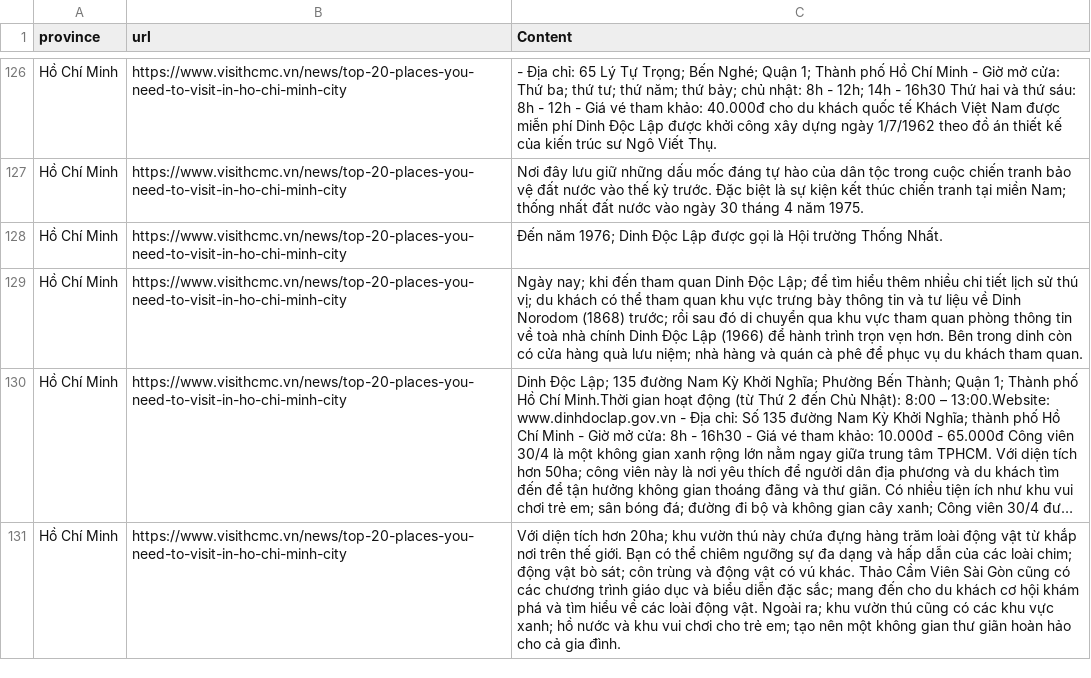
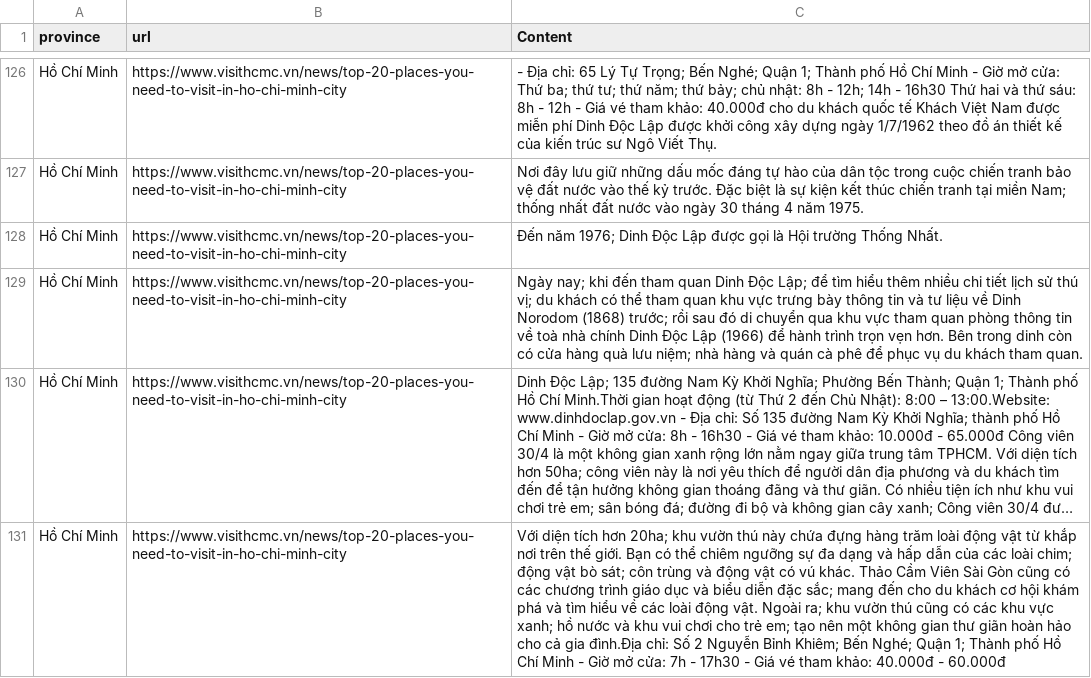
Before and after one commit to thanhtuyen0000000000000/chatbot_simple, a CSV file: chunked_province_websites_content.csv, drawn as a sheet; only a part is shown, gaps mark what is left out; long unchanged cells end in …; the diff covers the shown part only; the diff names each change by its address in the sheet, - before the commit and + after, or states it on an @@ line.

```diff
--- a/chunked_province_websites_content.csv
+++ b/chunked_province_websites_content.csv
-C131 (Content): …cả gia đình.
+C131 (Content): …cả gia đình.Địa chỉ: Số 2 Nguyễn Bỉnh Khiêm; Bến Nghé; Quận 1; Thành phố Hồ Chí Minh - Giờ mở cửa: 7h - 17h30 - Giá vé tham khảo: 40.000đ - 60.000đ
```
Also changed, not shown: 1 edited cell elsewhere in this file, 12 other files.
